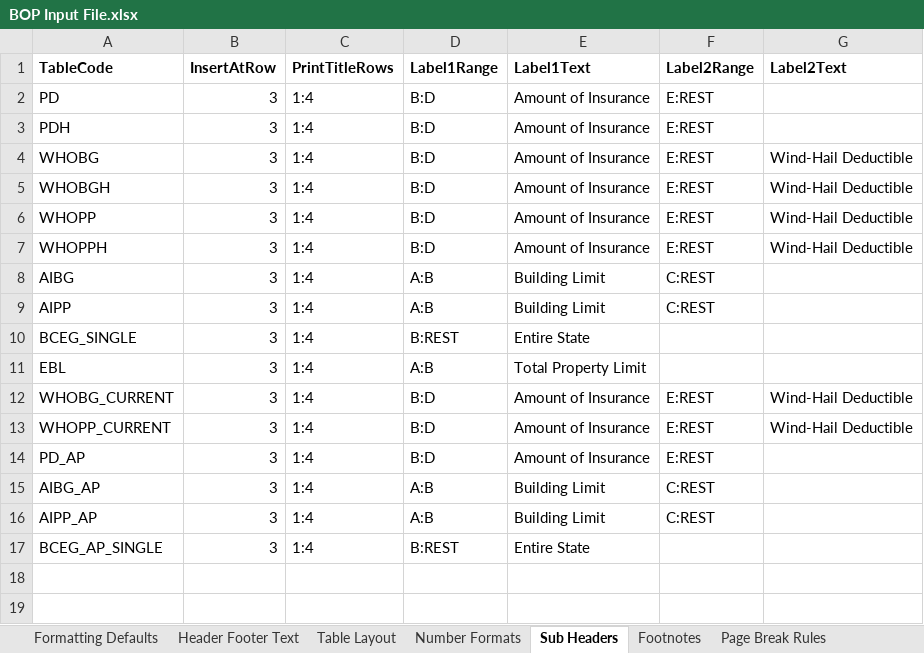
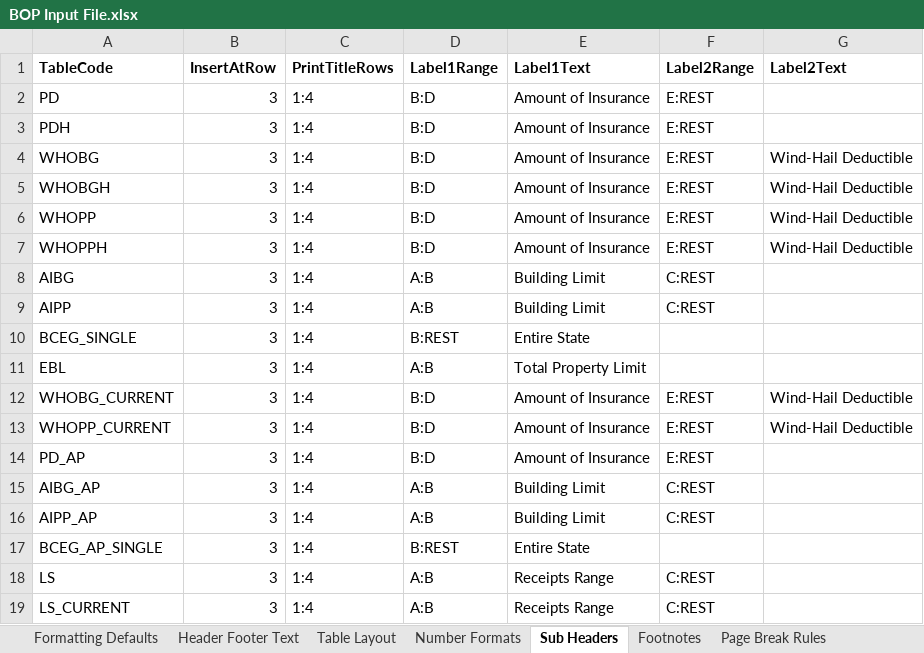
Before and after one commit to himanshu-bist-hb/personal-project1, an Excel workbook: BOP/BOP Input File.xlsx, sheet Sub Headers, drawn as a sheet; values as stored, in another font and other column widths than the file's, no borders; the diff names each change by its address in the sheet, - before the commit and + after, or states it on an @@ line.

```diff
--- a/BOP/BOP Input File.xlsx (sheet Sub Headers)
+++ b/BOP/BOP Input File.xlsx (sheet Sub Headers)
+row 18: LS | 3 | 1:4 | A:B | Receipts Range | C:REST
+row 19: LS_CURRENT | 3 | 1:4 | A:B | Receipts Range | C:REST
```
Also changed, not shown: sheet Table Layout, sheet Number Formats, 7 other files.
